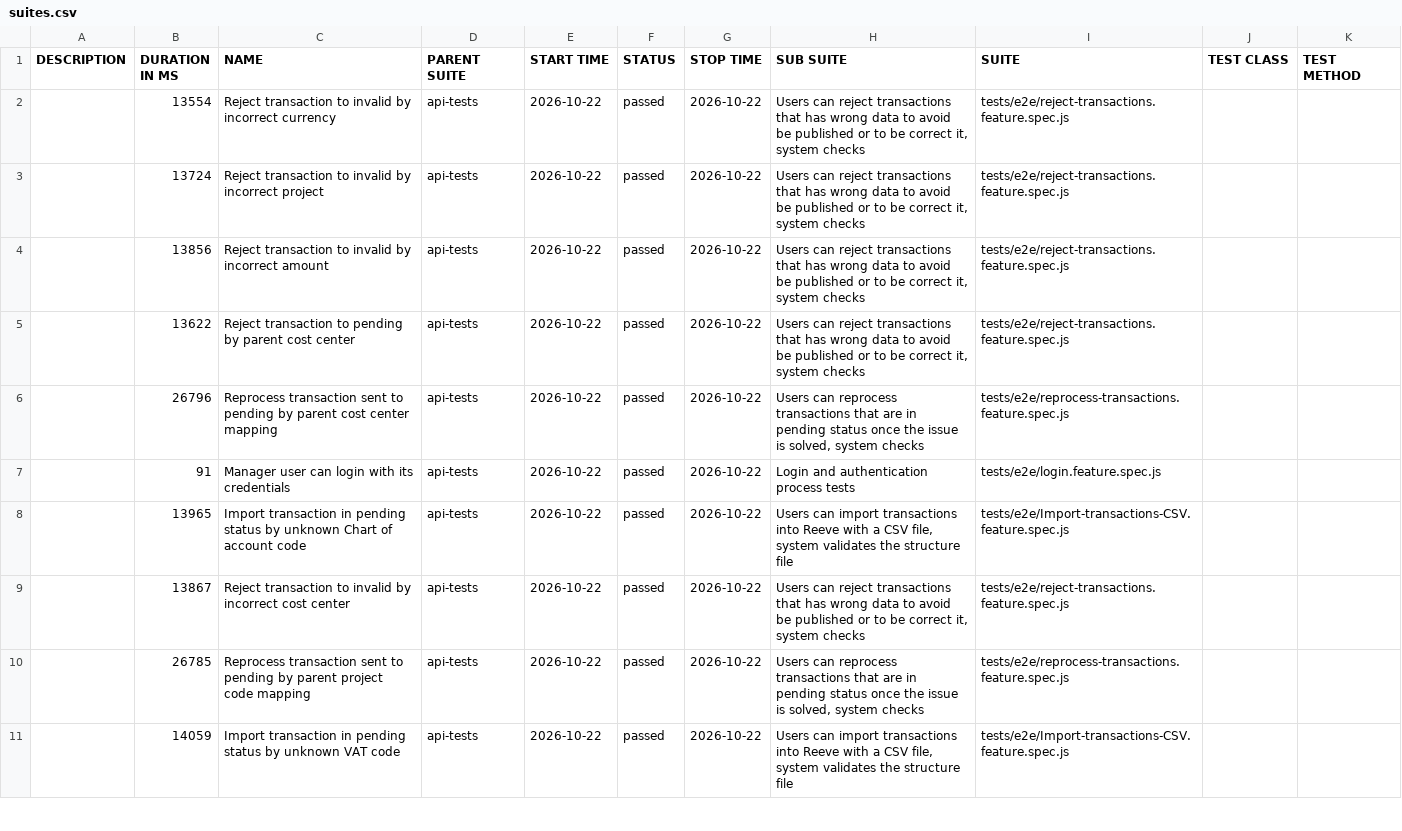
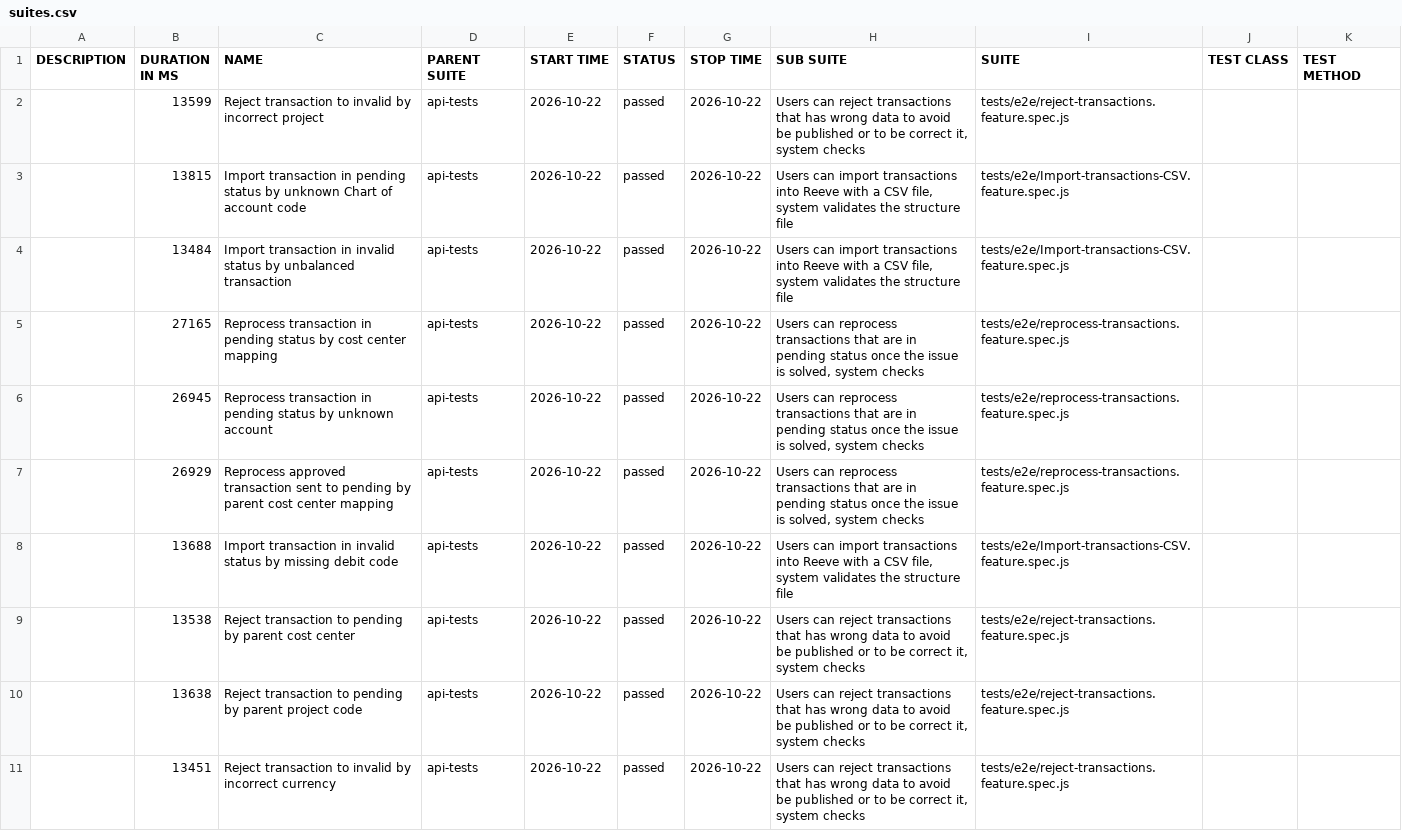
Before and after one commit to cardano-foundation/cf-reeve-application, a CSV file: allure-report/data/suites.csv, drawn as a sheet; only a part is shown; the diff covers the shown part only.

```diff
--- a/allure-report/data/suites.csv
+++ b/allure-report/data/suites.csv
@@ -1,11 +1,11 @@
 "DESCRIPTION","DURATION IN MS","NAME","PARENT SUITE","START TIME","STATUS","STOP TIME","SUB SUITE","SUITE","TEST CLASS","TEST METHOD"
-"","13554","Reject transaction to invalid by incorrect currency","api-tests","2026-10-22","passed","2026-10-22","Users can reject transactions that has wrong data to avoid be published or to be correct it, system checks","tests/e2e/reject-transactions.feature.spec.js","",""
-"","13724","Reject transaction to invalid by incorrect project","api-tests","2026-10-22","passed","2026-10-22","Users can reject transactions that has wrong data to avoid be published or to be correct it, system checks","tests/e2e/reject-transactions.feature.spec.js","",""
-"","13856","Reject transaction to invalid by incorrect amount","api-tests","2026-10-22","passed","2026-10-22","Users can reject transactions that has wrong data to avoid be published or to be correct it, system checks","tests/e2e/reject-transactions.feature.spec.js","",""
-"","13622","Reject transaction to pending by parent cost center","api-tests","2026-10-22","passed","2026-10-22","Users can reject transactions that has wrong data to avoid be published or to be correct it, system checks","tests/e2e/reject-transactions.feature.spec.js","",""
-"","26796","Reprocess transaction sent to pending by parent cost center mapping","api-tests","2026-10-22","passed","2026-10-22","Users can reprocess transactions that are in pending status once the issue is solved, system checks","tests/e2e/reprocess-transactions.feature.spec.js","",""
-"","91","Manager user can login with its credentials","api-tests","2026-10-22","passed","2026-10-22","Login and authentication process tests","tests/e2e/login.feature.spec.js","",""
-"","13965","Import transaction in pending status by unknown Chart of account code","api-tests","2026-10-22","passed","2026-10-22","Users can import transactions into Reeve with a CSV file, system validates the structure file","tests/e2e/Import-transactions-CSV.feature.spec.js","",""
-"","13867","Reject transaction to invalid by incorrect cost center","api-tests","2026-10-22","passed","2026-10-22","Users can reject transactions that has wrong data to avoid be published or to be correct it, system checks","tests/e2e/reject-transactions.feature.spec.js","",""
-"","26785","Reprocess transaction sent to pending by parent project code mapping","api-tests","2026-10-22","passed","2026-10-22","Users can reprocess transactions that are in pending status once the issue is solved, system checks","tests/e2e/reprocess-transactions.feature.spec.js","",""
-"","14059","Import transaction in pending status by unknown VAT code","api-tests","2026-10-22","passed","2026-10-22","Users can import transactions into Reeve with a CSV file, system validates the structure file","tests/e2e/Import-transactions-CSV.feature.spec.js","",""
+"","13599","Reject transaction to invalid by incorrect project","api-tests","2026-10-22","passed","2026-10-22","Users can reject transactions that has wrong data to avoid be published or to be correct it, system checks","tests/e2e/reject-transactions.feature.spec.js","",""
+"","13815","Import transaction in pending status by unknown Chart of account code","api-tests","2026-10-22","passed","2026-10-22","Users can import transactions into Reeve with a CSV file, system validates the structure file","tests/e2e/Import-transactions-CSV.feature.spec.js","",""
+"","13484","Import transaction in invalid status by unbalanced transaction","api-tests","2026-10-22","passed","2026-10-22","Users can import transactions into Reeve with a CSV file, system validates the structure file","tests/e2e/Import-transactions-CSV.feature.spec.js","",""
+"","27165","Reprocess transaction in pending status by cost center mapping","api-tests","2026-10-22","passed","2026-10-22","Users can reprocess transactions that are in pending status once the issue is solved, system checks","tests/e2e/reprocess-transactions.feature.spec.js","",""
+"","26945","Reprocess transaction in pending status by unknown account","api-tests","2026-10-22","passed","2026-10-22","Users can reprocess transactions that are in pending status once the issue is solved, system checks","tests/e2e/reprocess-transactions.feature.spec.js","",""
+"","26929","Reprocess approved transaction sent to pending by parent cost center mapping","api-tests","2026-10-22","passed","2026-10-22","Users can reprocess transactions that are in pending status once the issue is solved, system checks","tests/e2e/reprocess-transactions.feature.spec.js","",""
+"","13688","Import transaction in invalid status by missing debit code","api-tests","2026-10-22","passed","2026-10-22","Users can import transactions into Reeve with a CSV file, system validates the structure file","tests/e2e/Import-transactions-CSV.feature.spec.js","",""
+"","13538","Reject transaction to pending by parent cost center","api-tests","2026-10-22","passed","2026-10-22","Users can reject transactions that has wrong data to avoid be published or to be correct it, system checks","tests/e2e/reject-transactions.feature.spec.js","",""
+"","13638","Reject transaction to pending by parent project code","api-tests","2026-10-22","passed","2026-10-22","Users can reject transactions that has wrong data to avoid be published or to be correct it, system checks","tests/e2e/reject-transactions.feature.spec.js","",""
+"","13451","Reject transaction to invalid by incorrect currency","api-tests","2026-10-22","passed","2026-10-22","Users can reject transactions that has wrong data to avoid be published or to be correct it, system checks","tests/e2e/reject-transactions.feature.spec.js","",""
```
Also changed, not shown: 1 added row, 1 removed row and 26 edited cells elsewhere in this file, 59 other files.
